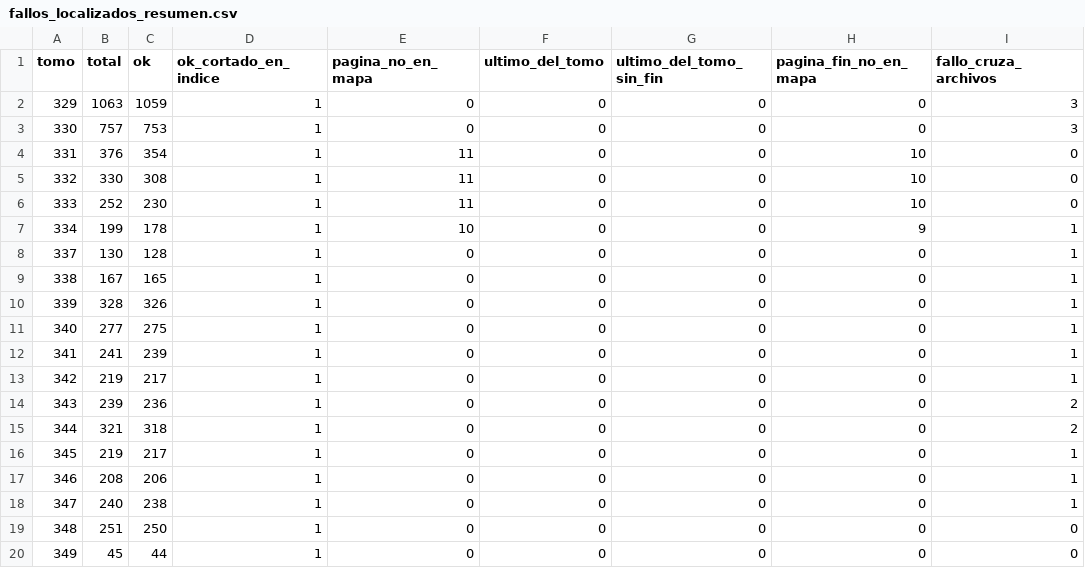
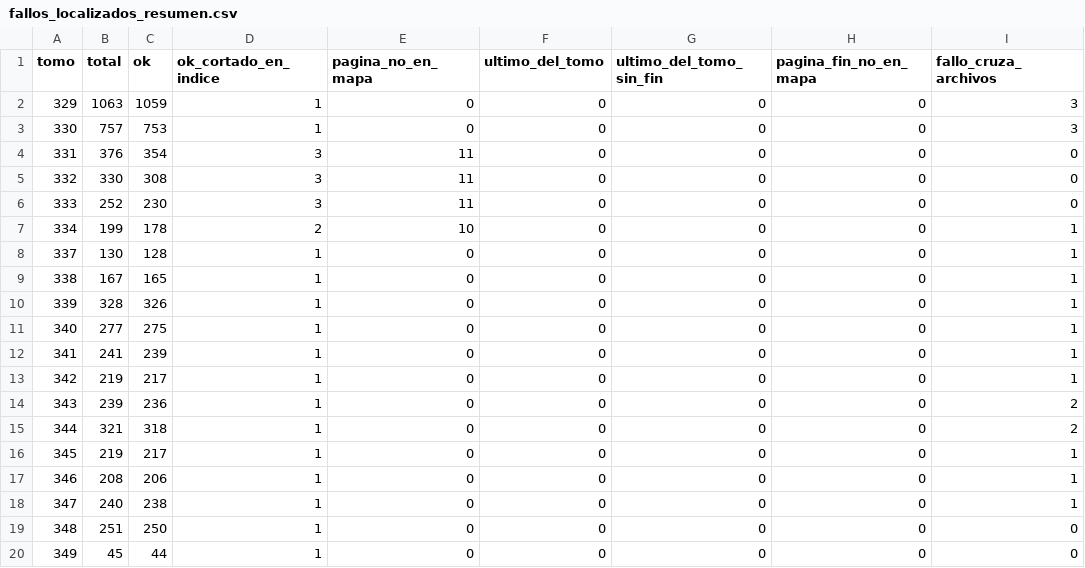
Before and after one commit to guillee1010/corpus-csjn, a CSV file: output/localizacion/fallos_localizados_resumen.csv, drawn as a sheet.

```diff
--- a/output/localizacion/fallos_localizados_resumen.csv
+++ b/output/localizacion/fallos_localizados_resumen.csv
@@ -3,6 +3,6 @@ tomo,total,ok,ok_cortado_en_indice,pagina_no_en_mapa,ultimo_del_tomo,ultimo_del_
 330,757,753,1,0,0,0,0,3
-331,376,354,1,11,0,0,10,0
-332,330,308,1,11,0,0,10,0
-333,252,230,1,11,0,0,10,0
-334,199,178,1,10,0,0,9,1
+331,376,354,3,11,0,0,0,0
+332,330,308,3,11,0,0,0,0
+333,252,230,3,11,0,0,0,0
+334,199,178,2,10,0,0,0,1
 337,130,128,1,0,0,0,0,1
```
Also changed, not shown: output/localizacion/fallos_localizados.csv, output/localizacion/fallos_localizados_huerfanos.csv, 5 other files.
